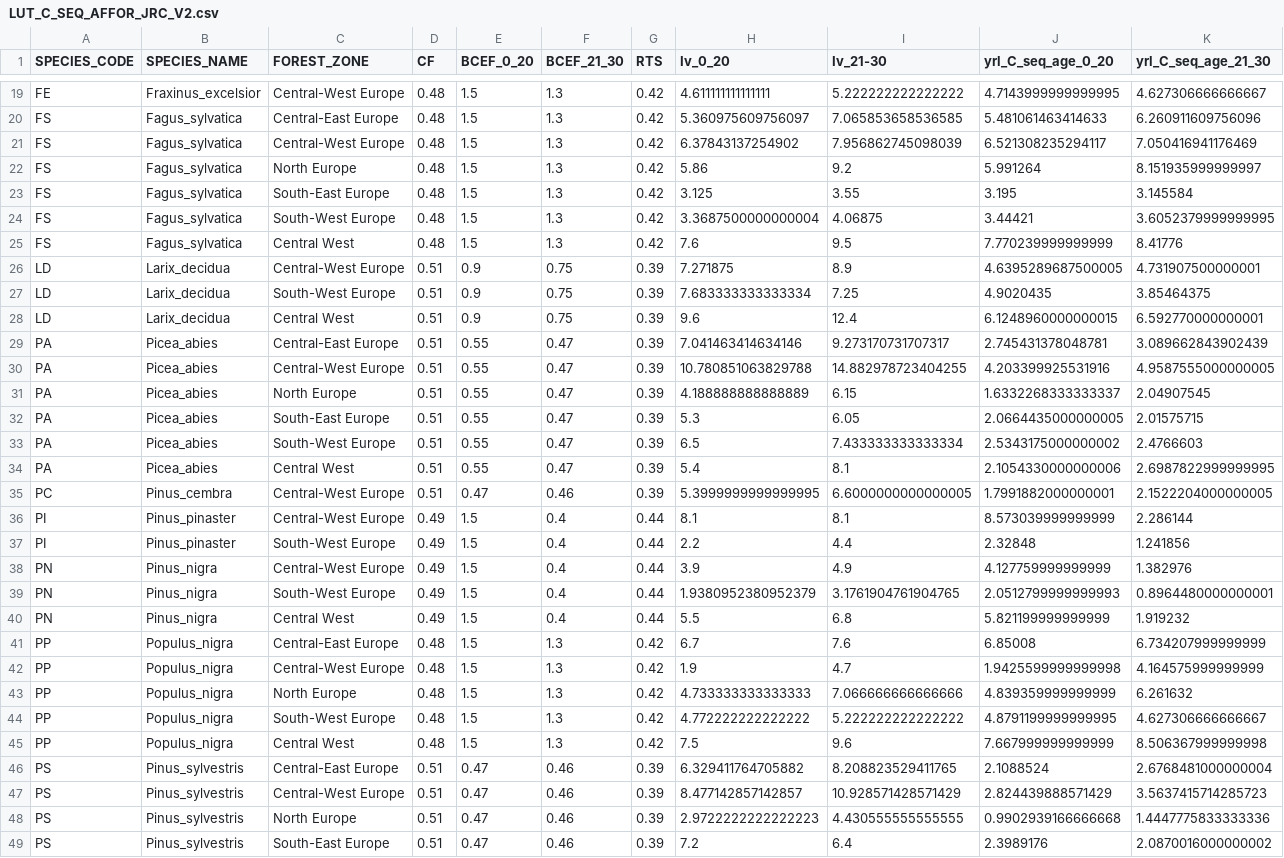
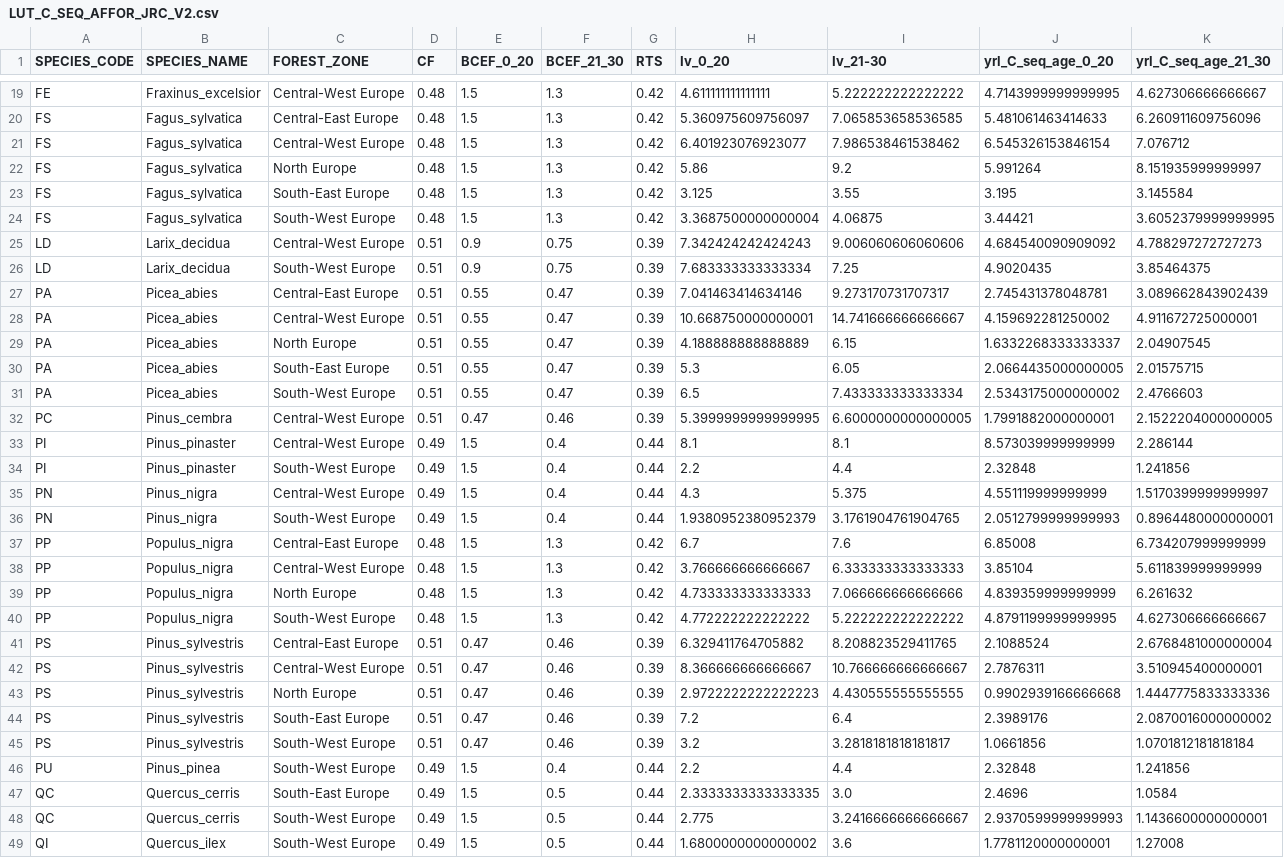
Before and after one commit to eea/ETC-LULUCF, a CSV file: notebooks/output/NUTS_LUT_afforestation_scenario/JRC_yield_table/LUT_C_SEQ_AFFOR_JRC_V2.csv, drawn as a sheet; only a part is shown, gaps mark what is left out; the shorter side is filled out with more unchanged rows; the diff covers the shown part only.

Commit message:
Correct wrong name of forest zone

```diff
--- a/notebooks/output/NUTS_LUT_afforestation_scenario/JRC_yield_table/LUT_C_SEQ_AFFOR_JRC_V2.csv
+++ b/notebooks/output/NUTS_LUT_afforestation_scenario/JRC_yield_table/LUT_C_SEQ_AFFOR_JRC_V2.csv
@@ -20,3 +20,3 @@ FE,Fraxinus_excelsior,Central-West Europe,0.48,1.5,1.3,0.42,4.611111111111111,5.
 FS,Fagus_sylvatica,Central-East Europe,0.48,1.5,1.3,0.42,5.360975609756097,7.065853658536585,5.481061463414633,6.260911609756096
-FS,Fagus_sylvatica,Central-West Europe,0.48,1.5,1.3,0.42,6.37843137254902,7.956862745098039,6.521308235294117,7.050416941176469
+FS,Fagus_sylvatica,Central-West Europe,0.48,1.5,1.3,0.42,6.401923076923077,7.986538461538462,6.545326153846154,7.076712
 FS,Fagus_sylvatica,North Europe,0.48,1.5,1.3,0.42,5.86,9.2,5.991264,8.151935999999997
@@ -24,8 +24,6 @@ FS,Fagus_sylvatica,South-East Europe,0.48,1.5,1.3,0.42,3.125,3.55,3.195,3.145584
 FS,Fagus_sylvatica,South-West Europe,0.48,1.5,1.3,0.42,3.3687500000000004,4.06875,3.44421,3.6052379999999995
-FS,Fagus_sylvatica,Central West,0.48,1.5,1.3,0.42,7.6,9.5,7.770239999999999,8.41776
-LD,Larix_decidua,Central-West Europe,0.51,0.9,0.75,0.39,7.271875,8.9,4.6395289687500005,4.731907500000001
+LD,Larix_decidua,Central-West Europe,0.51,0.9,0.75,0.39,7.342424242424243,9.006060606060606,4.684540090909092,4.788297272727273
 LD,Larix_decidua,South-West Europe,0.51,0.9,0.75,0.39,7.683333333333334,7.25,4.9020435,3.85464375
-LD,Larix_decidua,Central West,0.51,0.9,0.75,0.39,9.6,12.4,6.1248960000000015,6.592770000000001
 PA,Picea_abies,Central-East Europe,0.51,0.55,0.47,0.39,7.041463414634146,9.273170731707317,2.745431378048781,3.089662843902439
-PA,Picea_abies,Central-West Europe,0.51,0.55,0.47,0.39,10.780851063829788,14.882978723404255,4.203399925531916,4.9587555000000005
+PA,Picea_abies,Central-West Europe,0.51,0.55,0.47,0.39,10.668750000000001,14.741666666666667,4.159692281250002,4.911672725000001
 PA,Picea_abies,North Europe,0.51,0.55,0.47,0.39,4.188888888888889,6.15,1.6332268333333337,2.04907545
@@ -33,3 +31,2 @@ PA,Picea_abies,South-East Europe,0.51,0.55,0.47,0.39,5.3,6.05,2.0664435000000005
 PA,Picea_abies,South-West Europe,0.51,0.55,0.47,0.39,6.5,7.433333333333334,2.5343175000000002,2.4766603
-PA,Picea_abies,Central West,0.51,0.55,0.47,0.39,5.4,8.1,2.1054330000000006,2.6987822999999995
 PC,Pinus_cembra,Central-West Europe,0.51,0.47,0.46,0.39,5.3999999999999995,6.6000000000000005,1.7991882000000001,2.1522204000000005
@@ -37,12 +34,10 @@ PI,Pinus_pinaster,Central-West Europe,0.49,1.5,0.4,0.44,8.1,8.1,8.57303999999999
 PI,Pinus_pinaster,South-West Europe,0.49,1.5,0.4,0.44,2.2,4.4,2.32848,1.241856
-PN,Pinus_nigra,Central-West Europe,0.49,1.5,0.4,0.44,3.9,4.9,4.127759999999999,1.382976
+PN,Pinus_nigra,Central-West Europe,0.49,1.5,0.4,0.44,4.3,5.375,4.551119999999999,1.5170399999999997
 PN,Pinus_nigra,South-West Europe,0.49,1.5,0.4,0.44,1.9380952380952379,3.1761904761904765,2.0512799999999993,0.8964480000000001
-PN,Pinus_nigra,Central West,0.49,1.5,0.4,0.44,5.5,6.8,5.821199999999999,1.919232
 PP,Populus_nigra,Central-East Europe,0.48,1.5,1.3,0.42,6.7,7.6,6.85008,6.734207999999999
-PP,Populus_nigra,Central-West Europe,0.48,1.5,1.3,0.42,1.9,4.7,1.9425599999999998,4.164575999999999
+PP,Populus_nigra,Central-West Europe,0.48,1.5,1.3,0.42,3.766666666666667,6.333333333333333,3.85104,5.611839999999999
 PP,Populus_nigra,North Europe,0.48,1.5,1.3,0.42,4.733333333333333,7.066666666666666,4.839359999999999,6.261632
 PP,Populus_nigra,South-West Europe,0.48,1.5,1.3,0.42,4.772222222222222,5.222222222222222,4.8791199999999995,4.627306666666667
-PP,Populus_nigra,Central West,0.48,1.5,1.3,0.42,7.5,9.6,7.667999999999999,8.506367999999998
 PS,Pinus_sylvestris,Central-East Europe,0.51,0.47,0.46,0.39,6.329411764705882,8.208823529411765,2.1088524,2.6768481000000004
-PS,Pinus_sylvestris,Central-West Europe,0.51,0.47,0.46,0.39,8.477142857142857,10.928571428571429,2.824439888571429,3.5637415714285723
+PS,Pinus_sylvestris,Central-West Europe,0.51,0.47,0.46,0.39,8.366666666666667,10.766666666666667,2.7876311,3.510945400000001
 PS,Pinus_sylvestris,North Europe,0.51,0.47,0.46,0.39,2.9722222222222223,4.430555555555555,0.9902939166666668,1.4447775833333336
```
Also changed, not shown: 1 added row, 4 removed rows and 8 edited cells elsewhere in this file.
